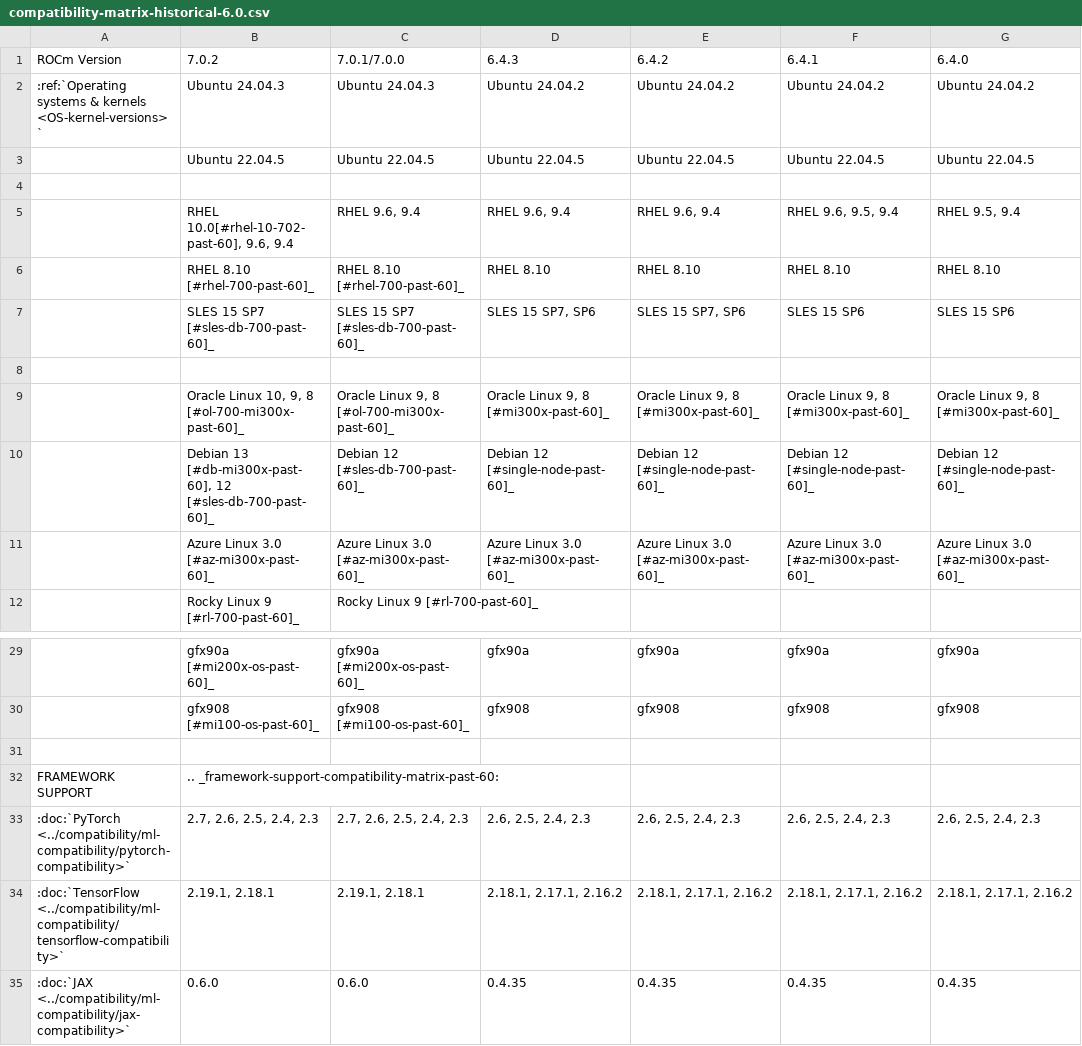
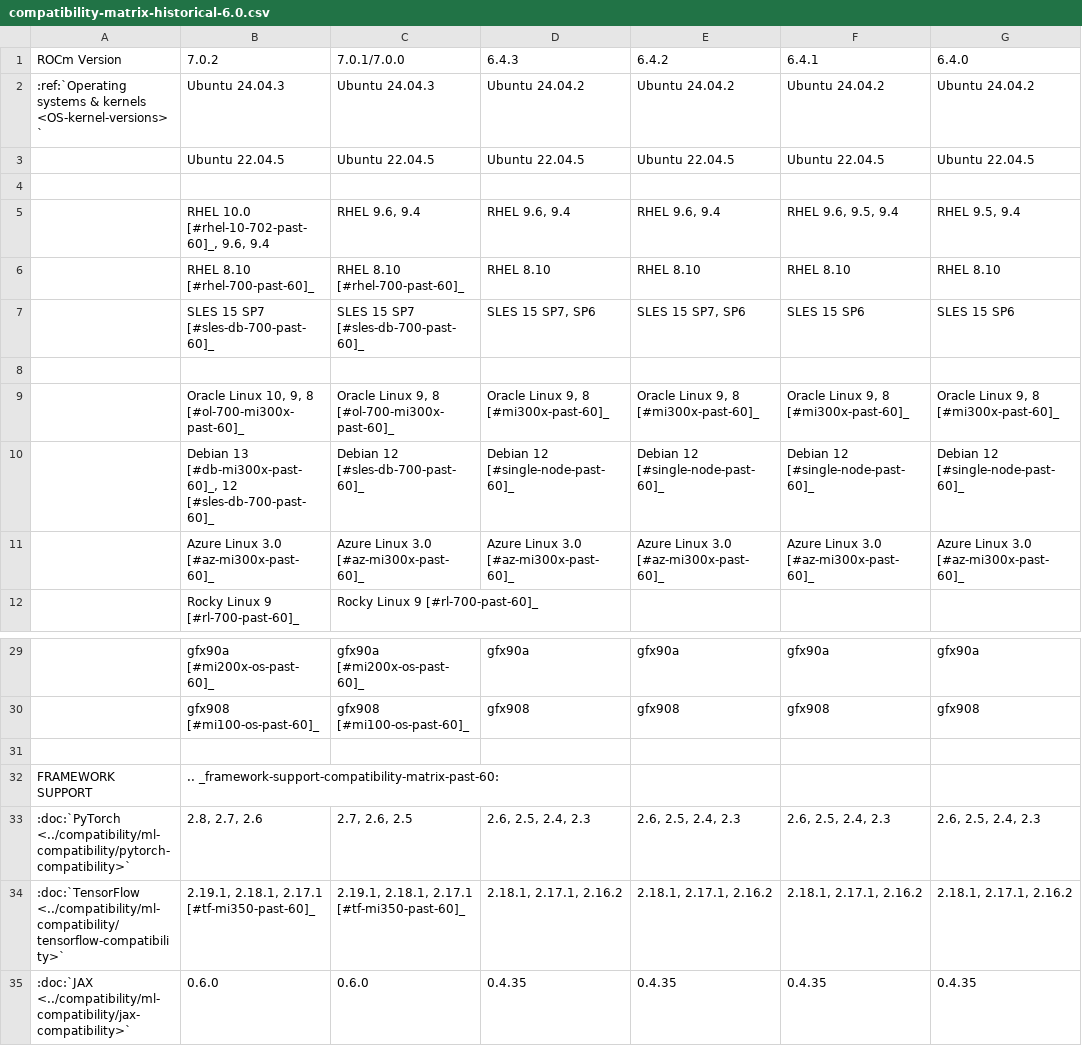
Before and after one commit to alanina/ROCm, a CSV file: docs/compatibility/compatibility-matrix-historical-6.0.csv, drawn as a sheet; only a part is shown, gaps mark what is left out; the diff names each change by its address in the sheet, - before the commit and + after, or states it on an @@ line.

```diff
--- a/docs/compatibility/compatibility-matrix-historical-6.0.csv
+++ b/docs/compatibility/compatibility-matrix-historical-6.0.csv
-B5 (7.0.2): RHEL 10.0[#rhel-10-702-past-60], 9.6, 9.4
+B5 (7.0.2): RHEL 10.0 [#rhel-10-702-past-60]_, 9.6, 9.4
-B10 (7.0.2): Debian 13 [#db-mi300x-past-60], 12 [#sles-db-700-past-60]_
+B10 (7.0.2): Debian 13 [#db-mi300x-past-60]_, 12 [#sles-db-700-past-60]_
-B33 (7.0.2): 2.7, 2.6, 2.5, 2.4, 2.3
+B33 (7.0.2): 2.8, 2.7, 2.6
-C33 (7.0.1/7.0.0): 2.7, 2.6, 2.5, 2.4, 2.3
+C33 (7.0.1/7.0.0): 2.7, 2.6, 2.5
-B34 (7.0.2): 2.19.1, 2.18.1
+B34 (7.0.2): 2.19.1, 2.18.1, 2.17.1 [#tf-mi350-past-60]_
-C34 (7.0.1/7.0.0): 2.19.1, 2.18.1
+C34 (7.0.1/7.0.0): 2.19.1, 2.18.1, 2.17.1 [#tf-mi350-past-60]_
```
Also changed, not shown: 3 other files.
